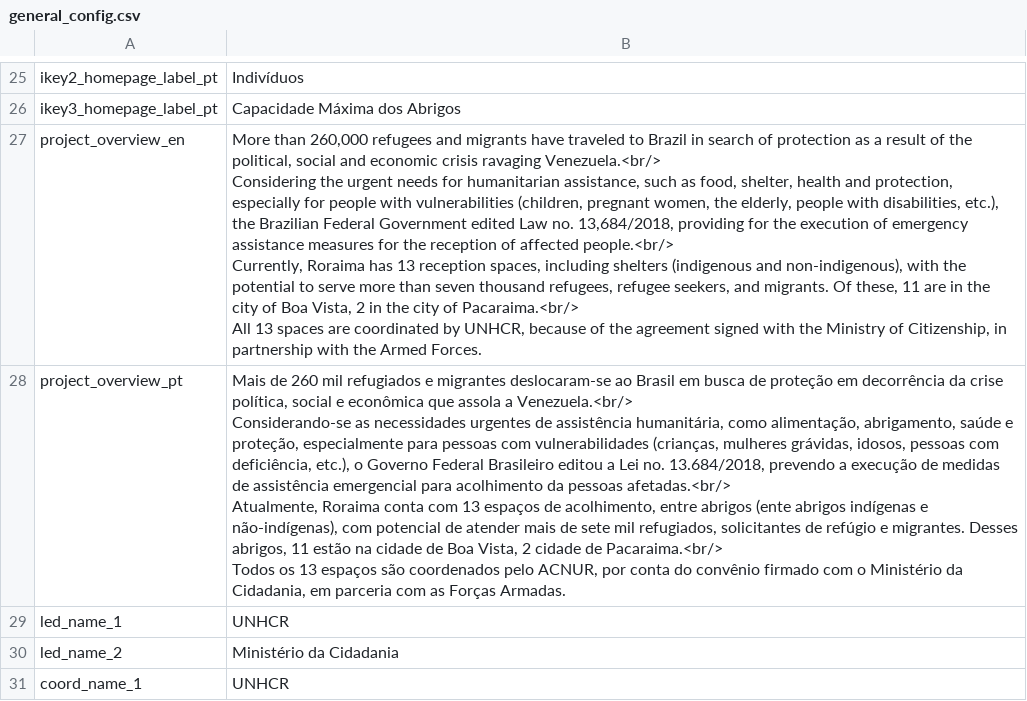
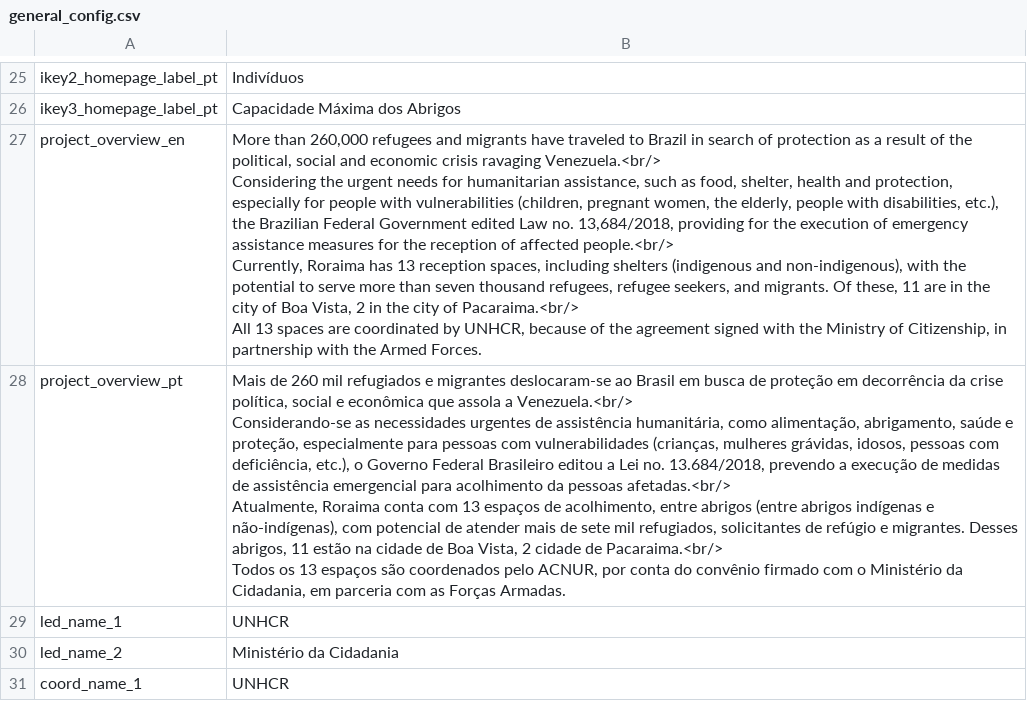
Before and after one commit to CartONG-staff/opsmap-nigeria, a CSV file: public/data/brazil/general_config.csv, drawn as a sheet; only a part is shown, gaps mark what is left out.

Commit message:
translation fixes

```diff
--- a/public/data/brazil/general_config.csv
+++ b/public/data/brazil/general_config.csv
@@ -30,6 +30,6 @@ Currently, Roraima has 13 reception spaces, including shelters (indigenous and n
 All 13 spaces are coordinated by UNHCR, because of the agreement signed with the Ministry of Citizenship, in partnership with the Armed Forces."
-project_overview_pt;"Mais de 260 mil refugiados e migrantes deslocaram-se ao Brasil em busca de proteção em decorrência da crise política, social e econômica que assola a Venezuela.<br/>
-Considerando-se as necessidades urgentes de assistência humanitária, como alimentação, abrigamento, saúde e proteção, especialmente para pessoas com vulnerabilidades (crianças, mulheres grávidas, idosos, pessoas com deficiência, etc.), o Governo Federal Brasileiro editou a Lei no. 13.684/2018, prevendo a execução de medidas de assistência emergencial para acolhimento da pessoas afetadas.<br/>
-Atualmente, Roraima conta com 13 espaços de acolhimento, entre abrigos (ente abrigos indígenas e não-indígenas), com potencial de atender mais de sete mil refugiados, solicitantes de refúgio e migrantes. Desses abrigos, 11 estão na cidade de Boa Vista, 2 cidade de Pacaraima.<br/>
-Todos os 13 espaços são coordenados pelo ACNUR, por conta do convênio firmado com o Ministério da Cidadania, em parceria com as Forças Armadas."
+project_overview_pt;"Mais de 260 mil refugiados e migrantes deslocaram-se ao Brasil em busca de proteção em decorrência da crise política, social e econômica que assola a Venezuela.<br/>
+Considerando-se as necessidades urgentes de assistência humanitária, como alimentação, abrigamento, saúde e proteção, especialmente para pessoas com vulnerabilidades (crianças, mulheres grávidas, idosos, pessoas com deficiência, etc.), o Governo Federal Brasileiro editou a Lei no. 13.684/2018, prevendo a execução de medidas de assistência emergencial para acolhimento da pessoas afetadas.<br/>
+Atualmente, Roraima conta com 13 espaços de acolhimento, entre abrigos (entre abrigos indígenas e não-indígenas), com potencial de atender mais de sete mil refugiados, solicitantes de refúgio e migrantes. Desses abrigos, 11 estão na cidade de Boa Vista, 2 cidade de Pacaraima.<br/>
+Todos os 13 espaços são coordenados pelo ACNUR, por conta do convênio firmado com o Ministério da Cidadania, em parceria com as Forças Armadas."
 led_name_1;UNHCR
```
Also changed, not shown: public/data/brazil/BR_FDF_s1_080421/field_labels.csv.
